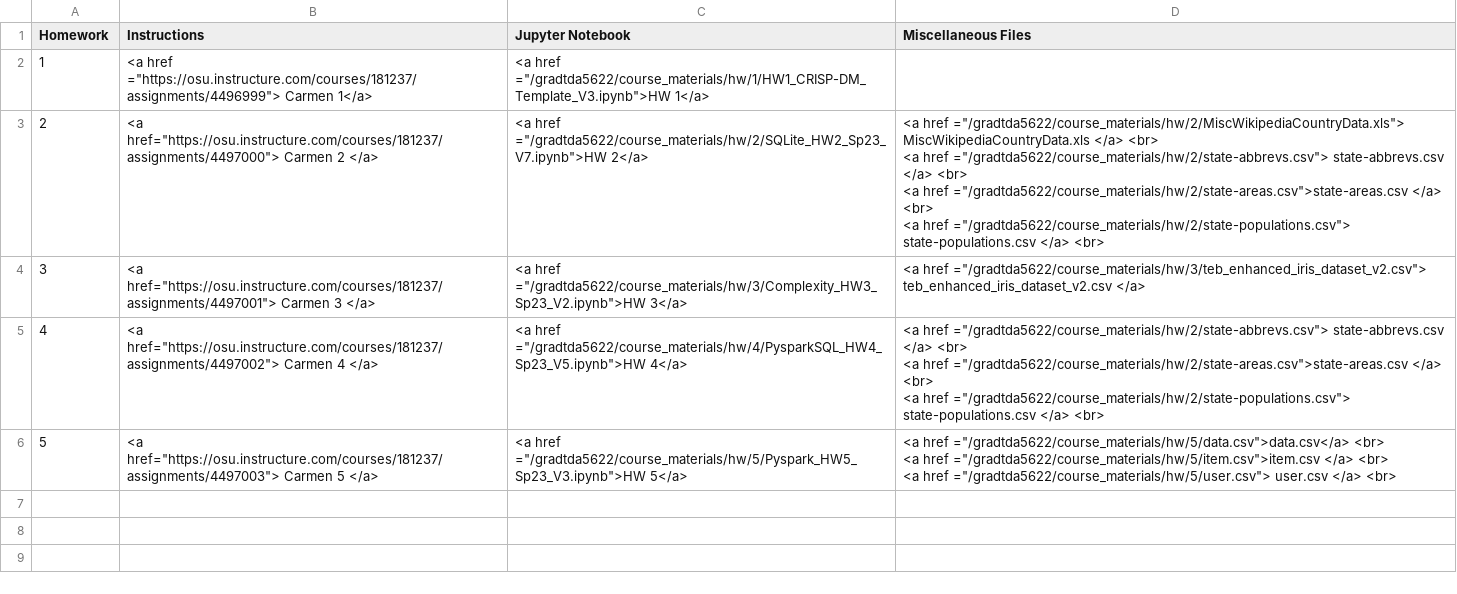
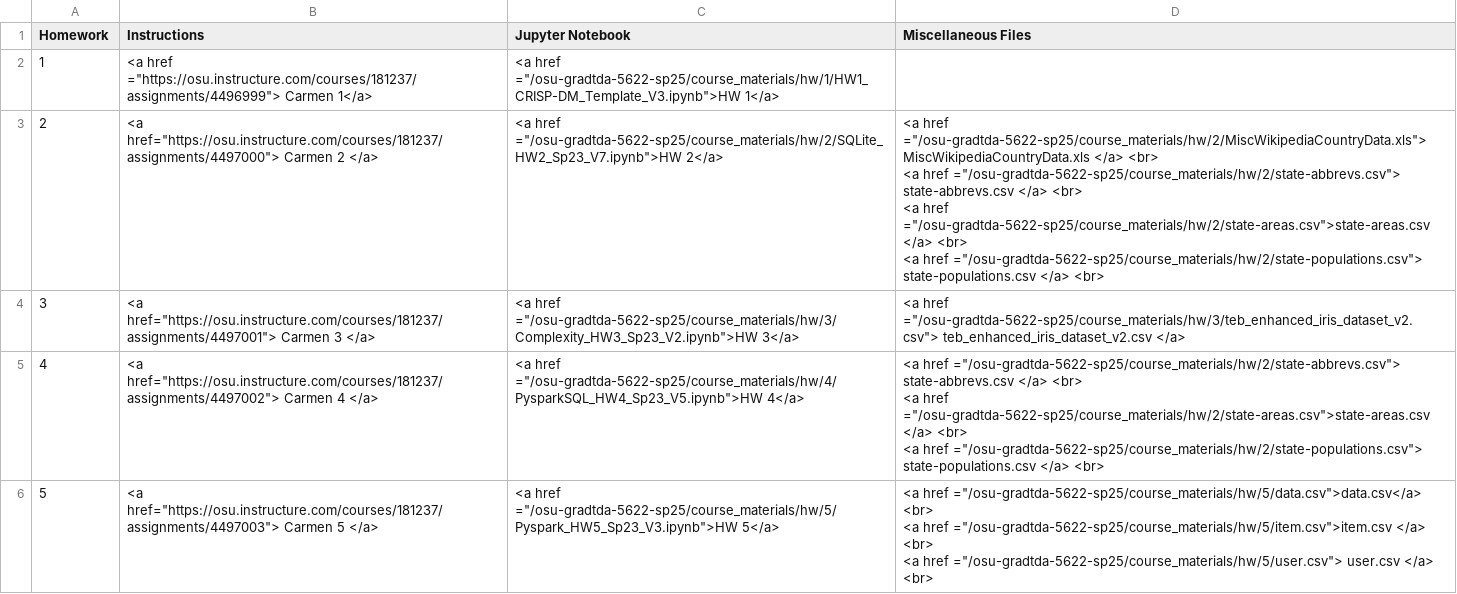
Before and after one commit to j-hay-214/osu-gradtda-5622-sp25, a CSV file: _data/Homeworks.csv, drawn as a sheet.

Commit message:
Update Homeworks.csv

```diff
--- a/_data/Homeworks.csv
+++ b/_data/Homeworks.csv
@@ -1,13 +1,13 @@
 Homework,Instructions,Jupyter Notebook,Miscellaneous Files
-1,"<a href =""https://osu.instructure.com/courses/181237/assignments/4496999""> Carmen  1</a>","<a href =""/gradtda5622/course_materials/hw/1/HW1_CRISP-DM_Template_V3.ipynb"">HW 1</a>",
-2,"<a href=""https://osu.instructure.com/courses/181237/assignments/4497000""> Carmen 2 </a>","<a href =""/gradtda5622/course_materials/hw/2/SQLite_HW2_Sp23_V7.ipynb"">HW 2</a>","<a href =""/gradtda5622/course_materials/hw/2/MiscWikipediaCountryData.xls""> MiscWikipediaCountryData.xls </a> <br>
-<a href =""/gradtda5622/course_materials/hw/2/state-abbrevs.csv""> state-abbrevs.csv </a> <br>
-<a href =""/gradtda5622/course_materials/hw/2/state-areas.csv"">state-areas.csv </a> <br>
-<a href =""/gradtda5622/course_materials/hw/2/state-populations.csv""> state-populations.csv </a> <br>"
-3,"<a href=""https://osu.instructure.com/courses/181237/assignments/4497001""> Carmen 3 </a>","<a href =""/gradtda5622/course_materials/hw/3/Complexity_HW3_Sp23_V2.ipynb"">HW 3</a>","<a href =""/gradtda5622/course_materials/hw/3/teb_enhanced_iris_dataset_v2.csv""> teb_enhanced_iris_dataset_v2.csv </a> "
-4,"<a href=""https://osu.instructure.com/courses/181237/assignments/4497002""> Carmen 4 </a>","<a href =""/gradtda5622/course_materials/hw/4/PysparkSQL_HW4_Sp23_V5.ipynb"">HW 4</a>","<a href =""/gradtda5622/course_materials/hw/2/state-abbrevs.csv""> state-abbrevs.csv </a> <br>
-<a href =""/gradtda5622/course_materials/hw/2/state-areas.csv"">state-areas.csv </a> <br>
-<a href =""/gradtda5622/course_materials/hw/2/state-populations.csv""> state-populations.csv </a> <br>"
-5,"<a href=""https://osu.instructure.com/courses/181237/assignments/4497003""> Carmen 5 </a>","<a href =""/gradtda5622/course_materials/hw/5/Pyspark_HW5_Sp23_V3.ipynb"">HW 5</a>","<a href =""/gradtda5622/course_materials/hw/5/data.csv"">data.csv</a> <br>
-<a href =""/gradtda5622/course_materials/hw/5/item.csv"">item.csv </a> <br>
-<a href =""/gradtda5622/course_materials/hw/5/user.csv""> user.csv </a> <br>"
+1,"<a href =""https://osu.instructure.com/courses/181237/assignments/4496999""> Carmen  1</a>","<a href =""/osu-gradtda-5622-sp25/course_materials/hw/1/HW1_CRISP-DM_Template_V3.ipynb"">HW 1</a>",
+2,"<a href=""https://osu.instructure.com/courses/181237/assignments/4497000""> Carmen 2 </a>","<a href =""/osu-gradtda-5622-sp25/course_materials/hw/2/SQLite_HW2_Sp23_V7.ipynb"">HW 2</a>","<a href =""/osu-gradtda-5622-sp25/course_materials/hw/2/MiscWikipediaCountryData.xls""> MiscWikipediaCountryData.xls </a> <br>
+<a href =""/osu-gradtda-5622-sp25/course_materials/hw/2/state-abbrevs.csv""> state-abbrevs.csv </a> <br>
+<a href =""/osu-gradtda-5622-sp25/course_materials/hw/2/state-areas.csv"">state-areas.csv </a> <br>
+<a href =""/osu-gradtda-5622-sp25/course_materials/hw/2/state-populations.csv""> state-populations.csv </a> <br>"
+3,"<a href=""https://osu.instructure.com/courses/181237/assignments/4497001""> Carmen 3 </a>","<a href =""/osu-gradtda-5622-sp25/course_materials/hw/3/Complexity_HW3_Sp23_V2.ipynb"">HW 3</a>","<a href =""/osu-gradtda-5622-sp25/course_materials/hw/3/teb_enhanced_iris_dataset_v2.csv""> teb_enhanced_iris_dataset_v2.csv </a> "
+4,"<a href=""https://osu.instructure.com/courses/181237/assignments/4497002""> Carmen 4 </a>","<a href =""/osu-gradtda-5622-sp25/course_materials/hw/4/PysparkSQL_HW4_Sp23_V5.ipynb"">HW 4</a>","<a href =""/osu-gradtda-5622-sp25/course_materials/hw/2/state-abbrevs.csv""> state-abbrevs.csv </a> <br>
+<a href =""/osu-gradtda-5622-sp25/course_materials/hw/2/state-areas.csv"">state-areas.csv </a> <br>
+<a href =""/osu-gradtda-5622-sp25/course_materials/hw/2/state-populations.csv""> state-populations.csv </a> <br>"
+5,"<a href=""https://osu.instructure.com/courses/181237/assignments/4497003""> Carmen 5 </a>","<a href =""/osu-gradtda-5622-sp25/course_materials/hw/5/Pyspark_HW5_Sp23_V3.ipynb"">HW 5</a>","<a href =""/osu-gradtda-5622-sp25/course_materials/hw/5/data.csv"">data.csv</a> <br>
+<a href =""/osu-gradtda-5622-sp25/course_materials/hw/5/item.csv"">item.csv </a> <br>
+<a href =""/osu-gradtda-5622-sp25/course_materials/hw/5/user.csv""> user.csv </a> <br>"
```
